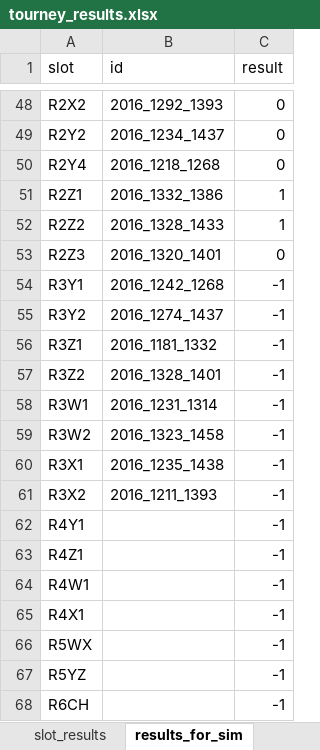
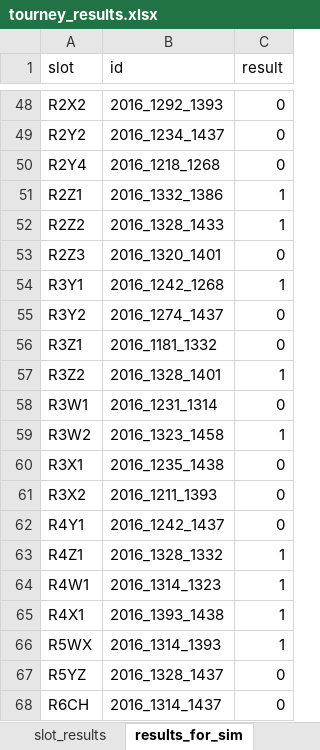
Before and after one commit to drewdez/march-madness-metaprediction, an Excel workbook: tourney_results.xlsx, sheet results_for_sim, drawn as a sheet; only a part is shown, gaps mark what is left out; values as stored, in another font and other column widths than the file's, no borders; the diff names each change by its address in the sheet, - before the commit and + after, or states it on an @@ line.

Commit message:
update tourney_results.xlsx to include all 2016 tournament results

```diff
--- a/tourney_results.xlsx (sheet results_for_sim)
+++ b/tourney_results.xlsx (sheet results_for_sim)
-C54 (result): -1
+C54 (result): 1
-C55:C56 (result): -1
+C55:C56 (result): 0
-C57 (result): -1
+C57 (result): 1
-C58 (result): -1
+C58 (result): 0
-C59 (result): -1
+C59 (result): 1
-C60:C62 (result): -1
+C60:C62 (result): 0
-B62 (id): (empty)
+B62 (id): 2016_1242_1437
-B63 (id): (empty)
+B63 (id): 2016_1328_1332
-C63:C66 (result): -1
+C63:C66 (result): 1
-B64 (id): (empty)
+B64 (id): 2016_1314_1323
-B65 (id): (empty)
+B65 (id): 2016_1393_1438
-B66 (id): (empty)
+B66 (id): 2016_1314_1393
-B67 (id): (empty)
+B67 (id): 2016_1328_1437
-C67:C68 (result): -1
+C67:C68 (result): 0
-B68 (id): (empty)
+B68 (id): 2016_1314_1437
```
Also changed, not shown: sheet slot_results, sheet results.
